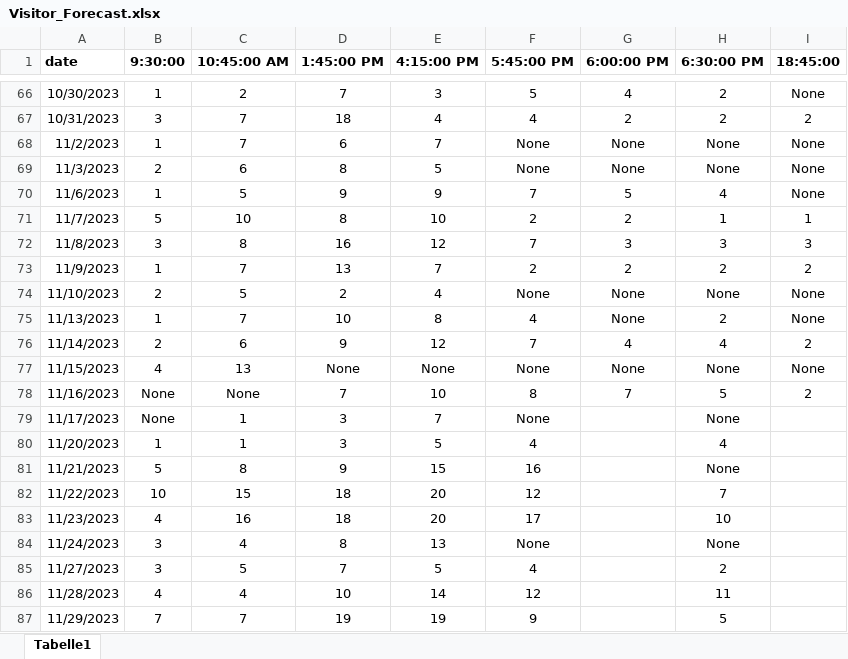
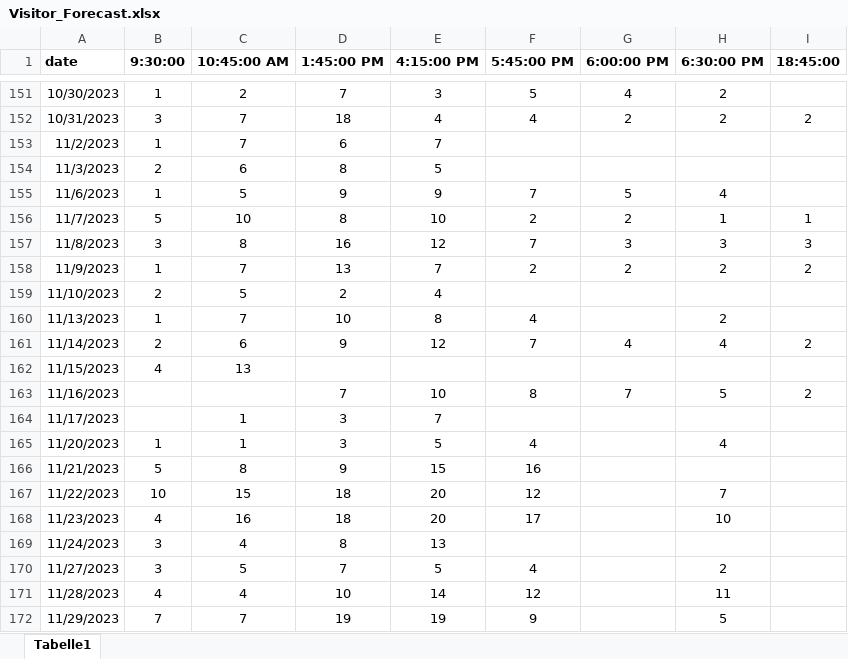
Before and after one commit to PatrykGadziomski/Visitor-prediction, an Excel workbook: data/Visitor_Forecast.xlsx, sheet Tabelle1, drawn as a sheet; only a part is shown, gaps mark what is left out; values as stored, in another font and other column widths than the file's, no borders; addresses are those after the commit; the diff covers the shown part only; the diff names each change by its address in the sheet, - before the commit and + after, or states it on an @@ line.

Commit message:
new data

```diff
--- a/data/Visitor_Forecast.xlsx (sheet Tabelle1)
+++ b/data/Visitor_Forecast.xlsx (sheet Tabelle1)
-I151 (18:45:00): None
+I151 (18:45:00): (empty)
-F153:F154 (5:45:00 PM): None
+F153:F154 (5:45:00 PM): (empty)
-G153:G154 (6:00:00 PM): None
+G153:G154 (6:00:00 PM): (empty)
-H153:H154 (6:30:00 PM): None
+H153:H154 (6:30:00 PM): (empty)
-I153:I155 (18:45:00): None
+I153:I155 (18:45:00): (empty)
-F159 (5:45:00 PM): None
+F159 (5:45:00 PM): (empty)
-G159:G160 (6:00:00 PM): None
+G159:G160 (6:00:00 PM): (empty)
-H159 (6:30:00 PM): None
+H159 (6:30:00 PM): (empty)
-I159:I160 (18:45:00): None
+I159:I160 (18:45:00): (empty)
-D162 (1:45:00 PM): None
+D162 (1:45:00 PM): (empty)
-E162 (4:15:00 PM): None
+E162 (4:15:00 PM): (empty)
-F162 (5:45:00 PM): None
+F162 (5:45:00 PM): (empty)
-G162 (6:00:00 PM): None
+G162 (6:00:00 PM): (empty)
-H162 (6:30:00 PM): None
+H162 (6:30:00 PM): (empty)
-I162 (18:45:00): None
+I162 (18:45:00): (empty)
-B163:B164 (9:30:00): None
+B163:B164 (9:30:00): (empty)
-C163 (10:45:00 AM): None
+C163 (10:45:00 AM): (empty)
-F164 (5:45:00 PM): None
+F164 (5:45:00 PM): (empty)
-H164 (6:30:00 PM): None
+H164 (6:30:00 PM): (empty)
-H166 (6:30:00 PM): None
+H166 (6:30:00 PM): (empty)
-F169 (5:45:00 PM): None
+F169 (5:45:00 PM): (empty)
-H169 (6:30:00 PM): None
+H169 (6:30:00 PM): (empty)
```
Also changed, not shown: 85 added rows and 150 edited cells elsewhere in this sheet, 1 other file.
